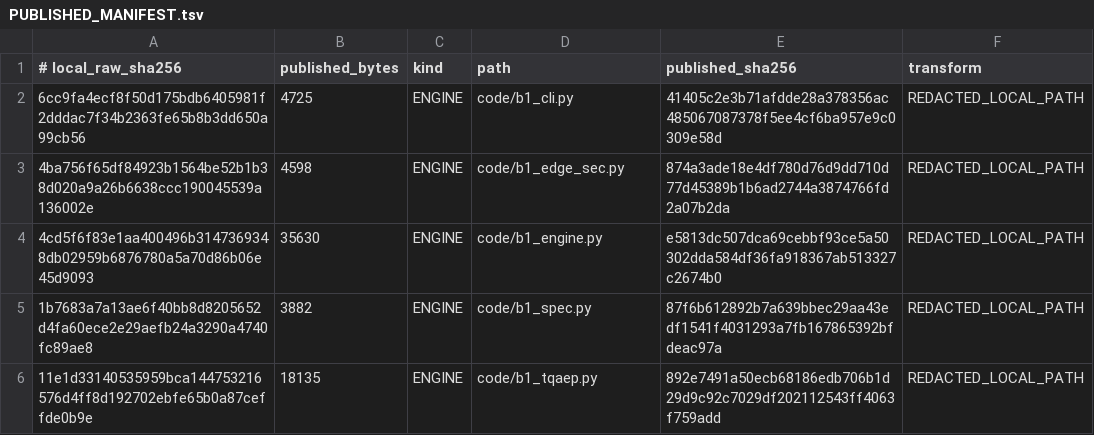
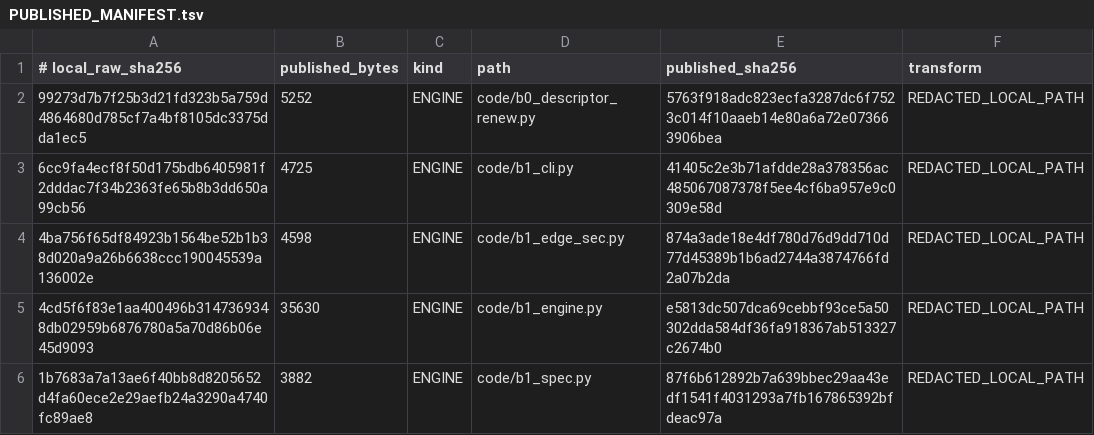
Before and after one commit to shw097-team/SQS-THC_MVP, a TSV file: 71_W0_B0-B3_R7_20261127/PUBLISHED_MANIFEST.tsv, drawn as a sheet; only a part is shown; the shorter side is filled out with more unchanged rows; the diff covers the shown part only; the diff names each change by its address in the sheet, - before the commit and + after, or states it on an @@ line.

Commit message:
SST/SQS-THC PH01 W0 B0-B3 rev3: B0 completed on a renewed descriptor, B3 NEG rebuilt on declared codes
- B0 descriptor renewed (2064685a -> ad786415) and a real SourceReadSet/2 read (2 sources, 14 authority fields, missing=[], write_set=[])
- three consumers ACCEPT with currency CURRENT; self-test 12/12 including the previously unexercised ENVELOPE_AUTHORITY_EXPIRED arm
- B0 product cases: 137/137 OK (bounded temp root, TMPDIR unset)
- freeze is write-once and refuses before writing; per-revision manifest; full supersedes chain (rev5 04d63bbb, 55 members)
- B1 per-key reconciliation (11 tracked / 1 dir-untracked / 4 disk-untracked / 6 external / 1 outside allowlist)
- B2 delta reconciled: 144 HOLD = 34 author-qualified + 110 unknown
- B3 NEG rebuilt: 33 PASS on declared codes, 9 HOLD (no structured carrier), 2 FAIL (owner/requiredness not detected)
- B3 TQAEP 688 source-bound / 33 PASS / 29 HOLD / 2 FAIL; ReadyAtom still false (owner literal '#')
- no acceptance claimed beyond B0; FIN_ORDER=DENY

```diff
--- a/71_W0_B0-B3_R7_20261127/PUBLISHED_MANIFEST.tsv
+++ b/71_W0_B0-B3_R7_20261127/PUBLISHED_MANIFEST.tsv
+row 2: 99273d7b7f25b3d21fd323b5a759d4864680d785cf7a4bf8105dc3375dda1ec5 | 5252 | ENGINE | code/b0_descriptor_renew.py | 5763f918adc823ecfa3287dc6f7523c014f10aaeb14e80a6a72e073663906bea | REDACTED_LOCAL_PATH
```
Also changed, not shown: 11 added rows and 40 edited cells elsewhere in this file, 27 other files.
